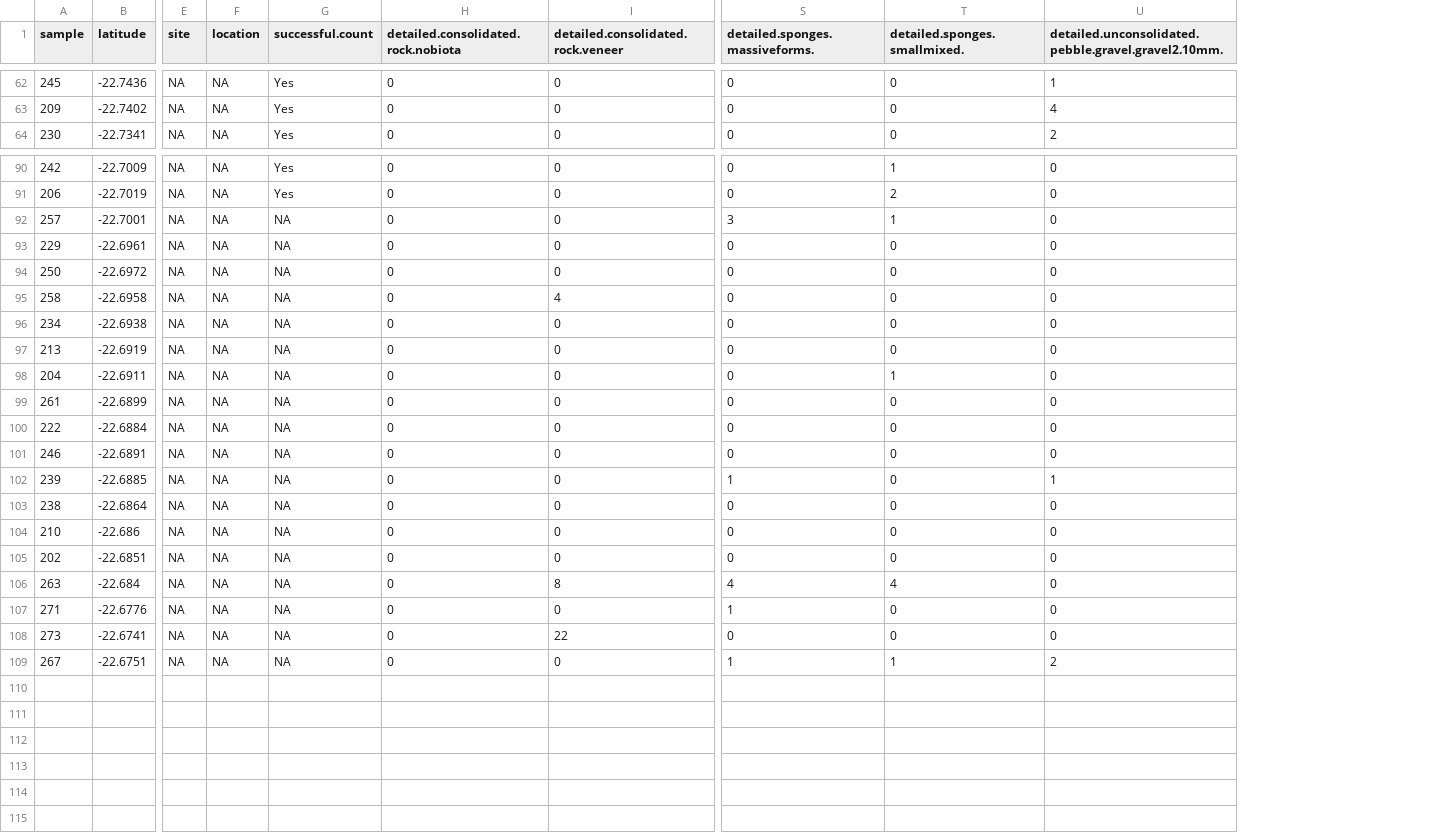
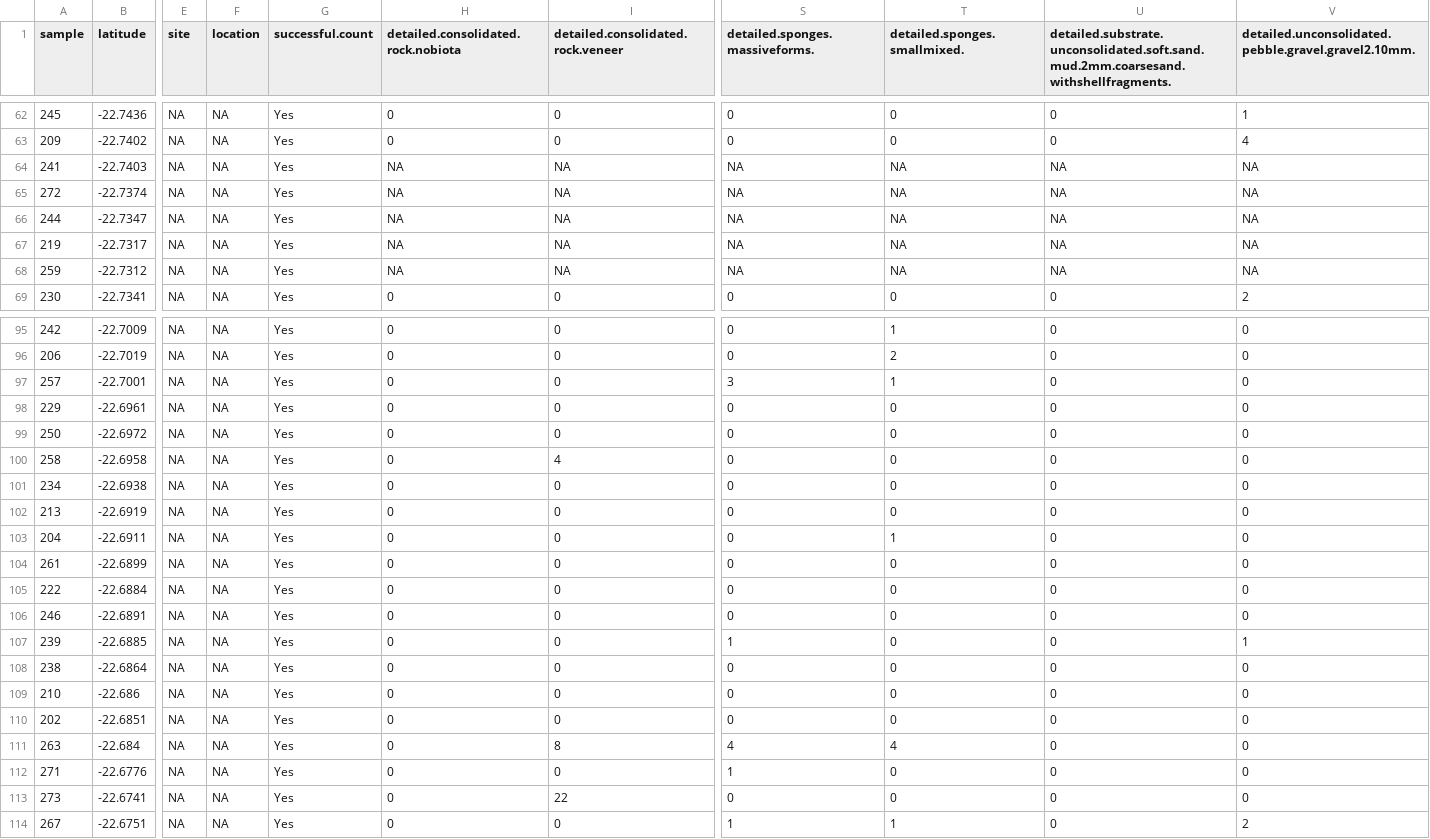
Before and after one commit to UWA-Marine-Ecology-Group-students/GC_Chapter2_Habitat_Spatial_Predictions, a CSV file: data/tidy/PtCloates_BOSS_random-points_detailed.habitat.csv, drawn as a sheet; only a part is shown, gaps mark what is left out; addresses are those after the commit; rows hold the shown columns only; the diff names each change by its address in the sheet, - before the commit and + after, or states it on an @@ line.

```diff
--- a/data/tidy/PtCloates_BOSS_random-points_detailed.habitat.csv
+++ b/data/tidy/PtCloates_BOSS_random-points_detailed.habitat.csv
+column U, row 1: detailed.substrate.unconsolidated.soft.sand.mud.2mm.coarsesand.withshellfragments.; rows 62-63: 0 | 0; row 69: 0; rows 95-114: all 0
+row 64: 241 | -22.7403 | NA | NA | Yes | NA | NA | NA | NA | NA | NA
+row 65: 272 | -22.7374 | NA | NA | Yes | NA | NA | NA | NA | NA | NA
+row 66: 244 | -22.7347 | NA | NA | Yes | NA | NA | NA | NA | NA | NA
+row 67: 219 | -22.7317 | NA | NA | Yes | NA | NA | NA | NA | NA | NA
+row 68: 259 | -22.7312 | NA | NA | Yes | NA | NA | NA | NA | NA | NA
-G97:G114 (successful.count): NA
+G97:G114 (successful.count): Yes
```
Also changed, not shown: data/raw/tm_export/2021-05_PtCloates_BOSS_Metadata.csv, data/tidy/PtCloates_BOSS_random-points_broad.habitat.csv, 17 other files.
